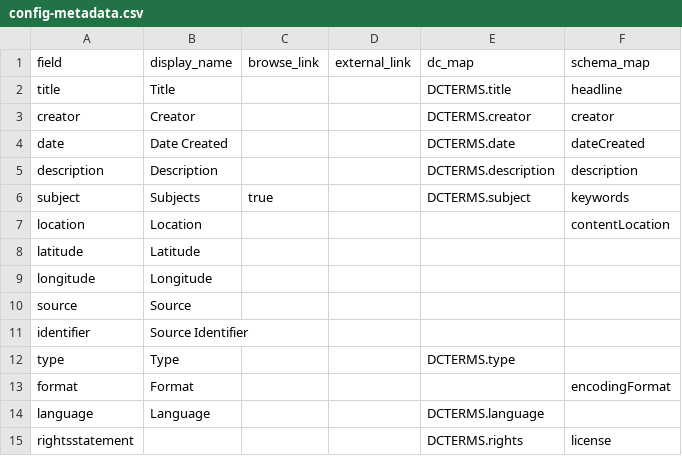
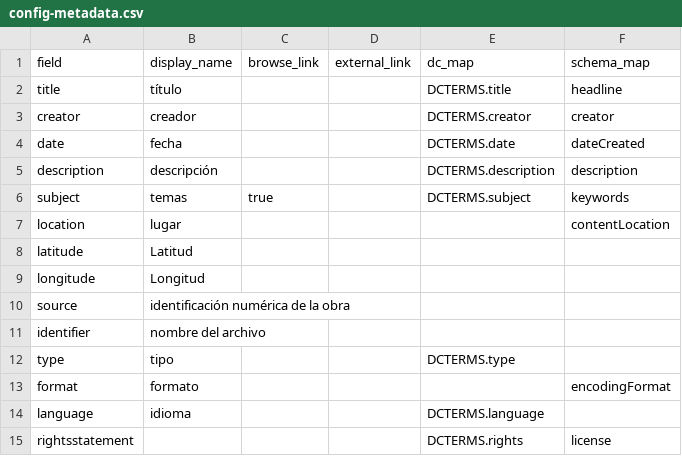
Before and after one commit to musicsurvmem-es/surv-mem-es-sa_draft, a CSV file: _data/config-metadata.csv, drawn as a sheet.

Commit message:
cambios a metadata config spreadsheet

```diff
--- a/_data/config-metadata.csv
+++ b/_data/config-metadata.csv
@@ -1,15 +1,15 @@
 field,display_name,browse_link,external_link,dc_map,schema_map
-title,Title,,,DCTERMS.title,headline
-creator,Creator,,,DCTERMS.creator,creator
-date,Date Created,,,DCTERMS.date,dateCreated
-description,Description,,,DCTERMS.description,description
-subject,Subjects,true,,DCTERMS.subject,keywords
-location,Location,,,,contentLocation
-latitude,Latitude,,,,
-longitude,Longitude,,,,
-source,Source,,,,
-identifier,Source Identifier,,,,
-type,Type,,,DCTERMS.type,
-format,Format,,,,encodingFormat
-language,Language,,,DCTERMS.language,
+title,título,,,DCTERMS.title,headline
+creator,creador,,,DCTERMS.creator,creator
+date,fecha,,,DCTERMS.date,dateCreated
+description,descripción,,,DCTERMS.description,description
+subject,temas,true,,DCTERMS.subject,keywords
+location,lugar,,,,contentLocation
+latitude,Latitud,,,,
+longitude,Longitud,,,,
+source,identificación numérica de la obra,,,,
+identifier,nombre del archivo,,,,
+type,tipo,,,DCTERMS.type,
+format,formato,,,,encodingFormat
+language,idioma,,,DCTERMS.language,
 rightsstatement,,,,DCTERMS.rights,license
```
